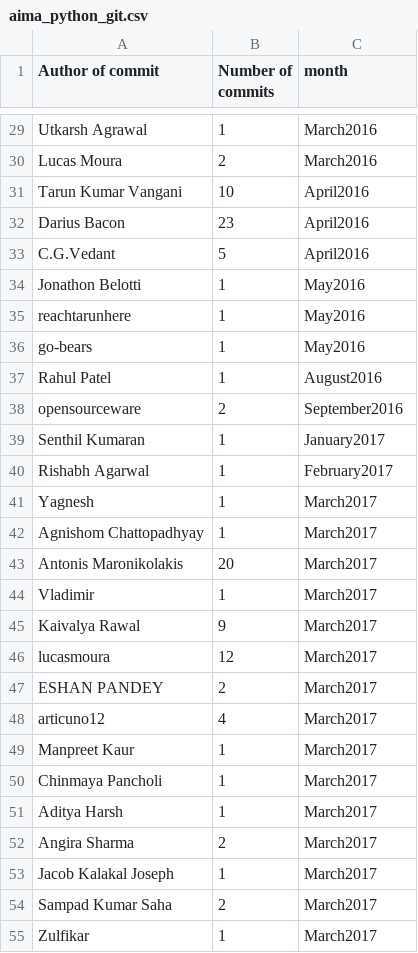
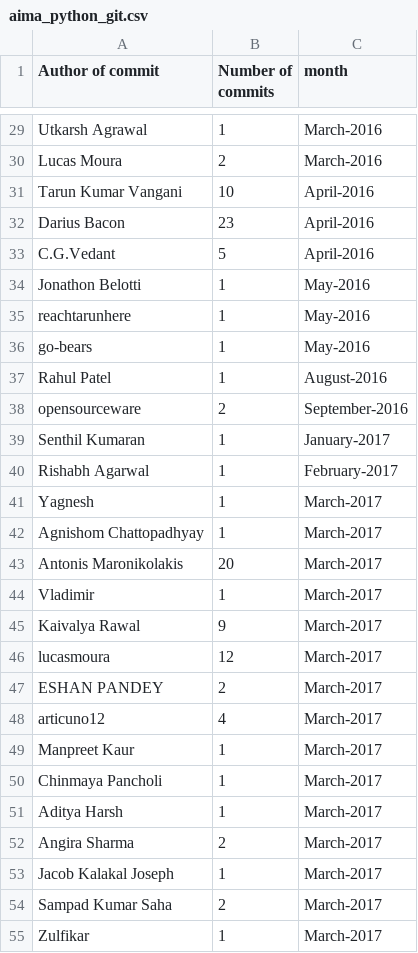
Before and after one commit to aswanipranjal/chaoss-microtasks, a CSV file: Microtask-1/aima_python_git.csv, drawn as a sheet; only a part is shown, gaps mark what is left out; the diff covers the shown part only; the diff names each change by its address in the sheet, - before the commit and + after, or states it on an @@ line.

```diff
--- a/Microtask-1/aima_python_git.csv
+++ b/Microtask-1/aima_python_git.csv
-C29:C30 (month): March2016
+C29:C30 (month): March-2016
-C31:C33 (month): April2016
+C31:C33 (month): April-2016
-C34:C36 (month): May2016
+C34:C36 (month): May-2016
-C37 (month): August2016
+C37 (month): August-2016
-C38 (month): September2016
+C38 (month): September-2016
-C39 (month): January2017
+C39 (month): January-2017
-C40 (month): February2017
+C40 (month): February-2017
-C41:C55 (month): March2017
+C41:C55 (month): March-2017
```
Also changed, not shown: 51 edited cells elsewhere in this file, 2 other files.
